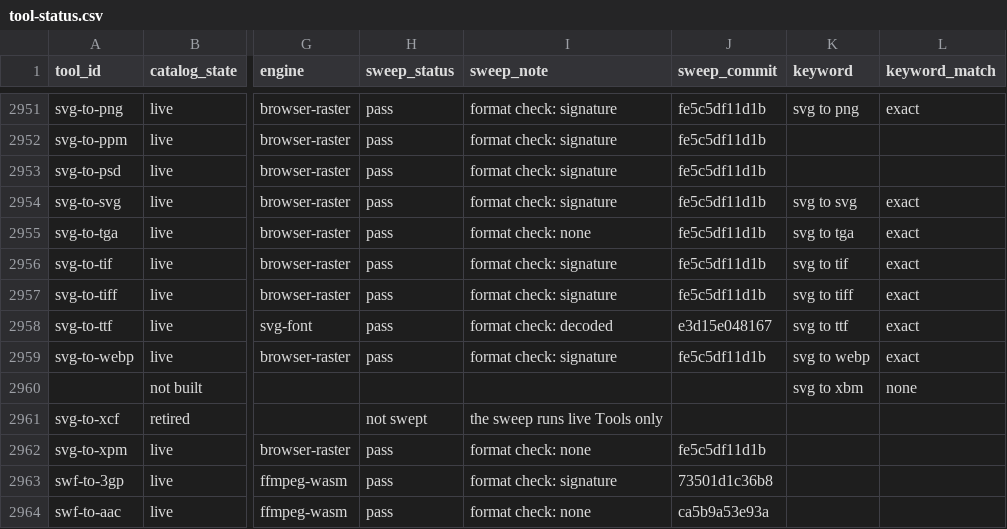
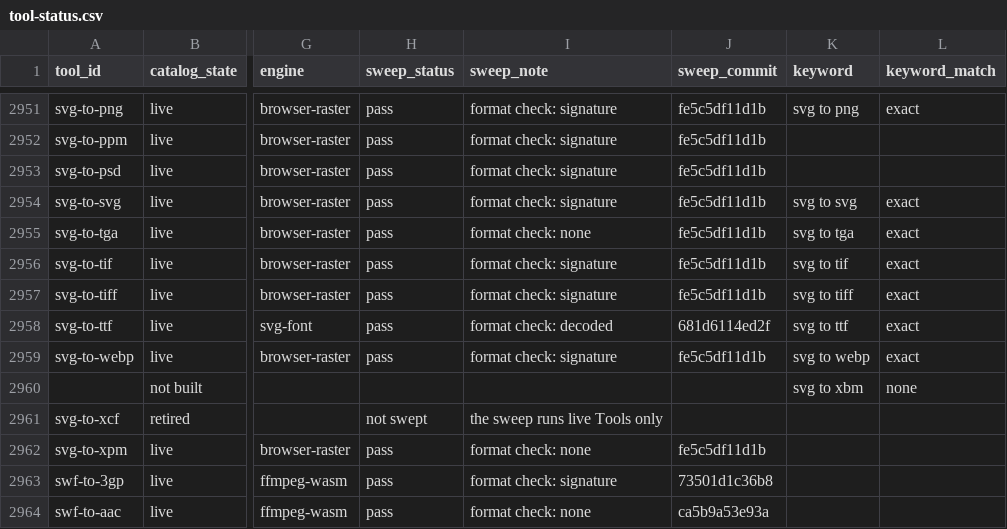
Before and after one commit to serpcompany/tools.serp.co, a CSV file: apps/tools/benchmarks/tool-status.csv, drawn as a sheet; only a part is shown, gaps mark what is left out; the diff names each change by its address in the sheet, - before the commit and + after, or states it on an @@ line.

```diff
--- a/apps/tools/benchmarks/tool-status.csv
+++ b/apps/tools/benchmarks/tool-status.csv
-J2958 (sweep_commit): e3d15e048167
+J2958 (sweep_commit): 681d6114ed2f
```
Also changed, not shown: 2 other files.
